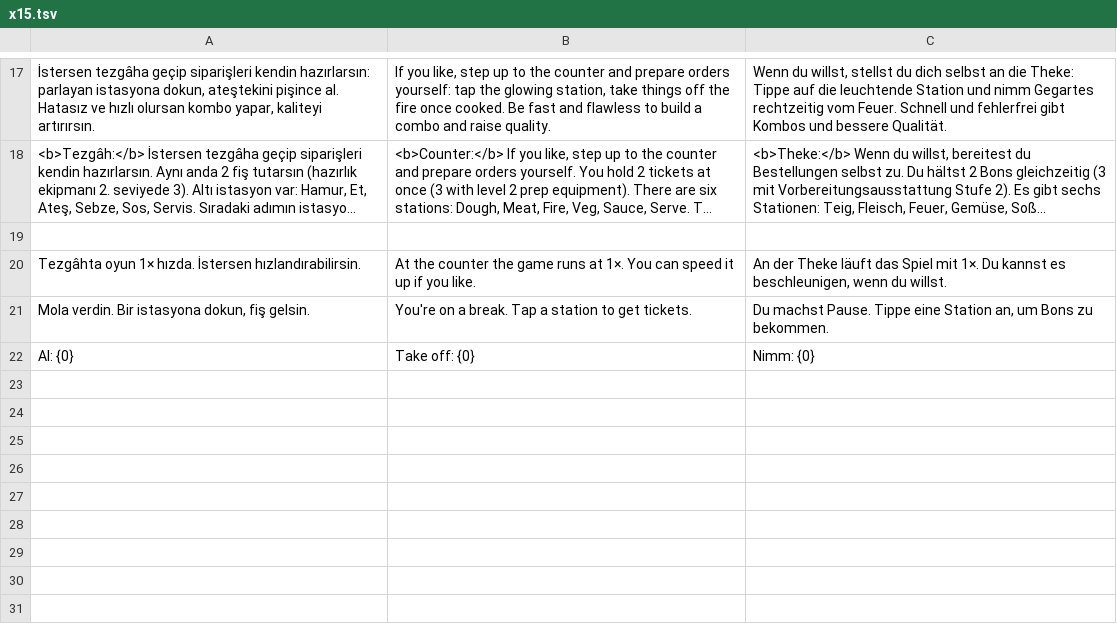
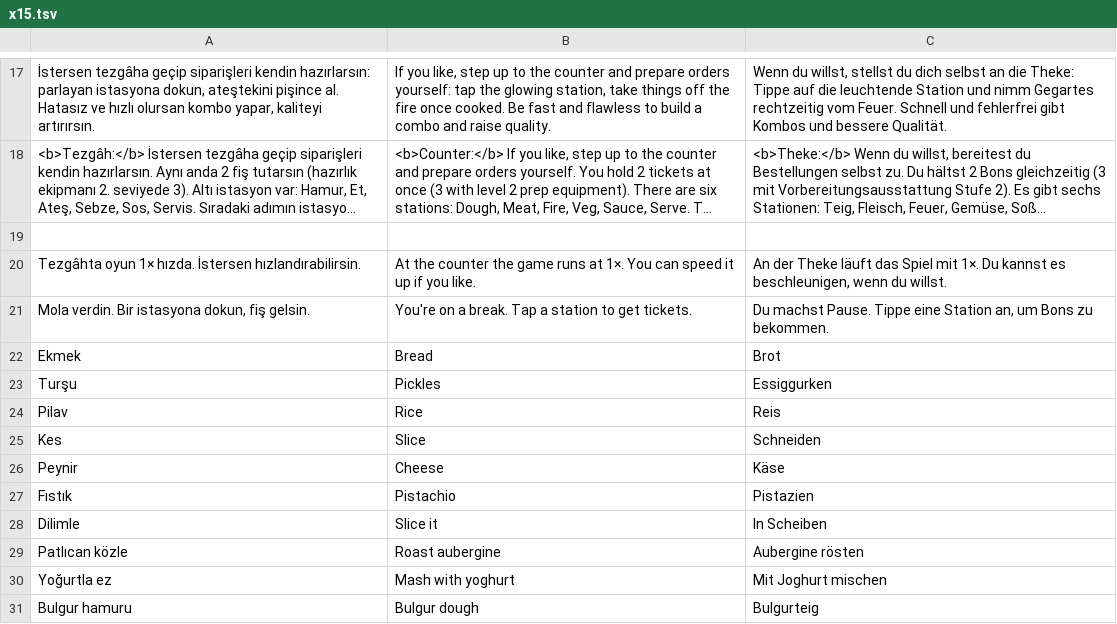
Before and after one commit to Ceomai/Kebab-Empire, a TSV file: locales_src/x15.tsv, drawn as a sheet; only a part is shown, gaps mark what is left out; long unchanged cells end in ….

```diff
--- a/locales_src/x15.tsv
+++ b/locales_src/x15.tsv
@@ -21,2 +21,11 @@ Tezgâhta oyun 1× hızda. İstersen hızlandırabilirsin.	At the counter the ga
 Mola verdin. Bir istasyona dokun, fiş gelsin.	You're on a break. Tap a station to get tickets.	Du machst Pause. Tippe eine Station an, um Bons zu bekommen.
-Al: {0}	Take off: {0}	Nimm: {0}
+Ekmek	Bread	Brot
+Turşu	Pickles	Essiggurken
+Pilav	Rice	Reis
+Kes	Slice	Schneiden
+Peynir	Cheese	Käse
+Fıstık	Pistachio	Pistazien
+Dilimle	Slice it	In Scheiben
+Patlıcan közle	Roast aubergine	Aubergine rösten
+Yoğurtla ez	Mash with yoghurt	Mit Joghurt mischen
+Bulgur hamuru	Bulgur dough	Bulgurteig
```
Also changed, not shown: 6 other files.
